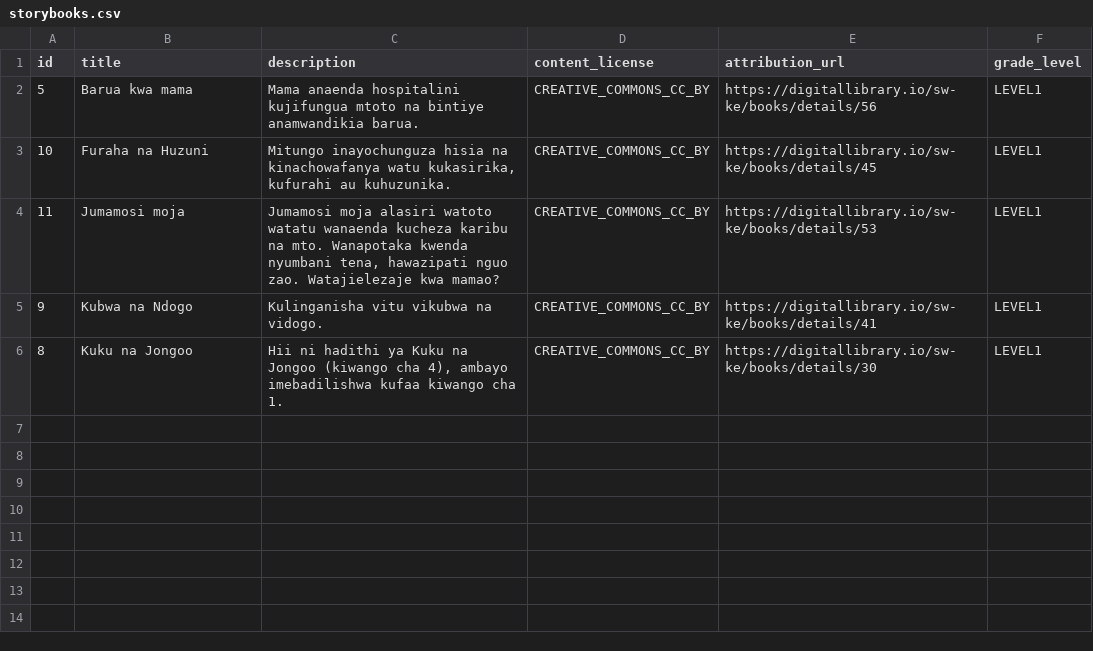
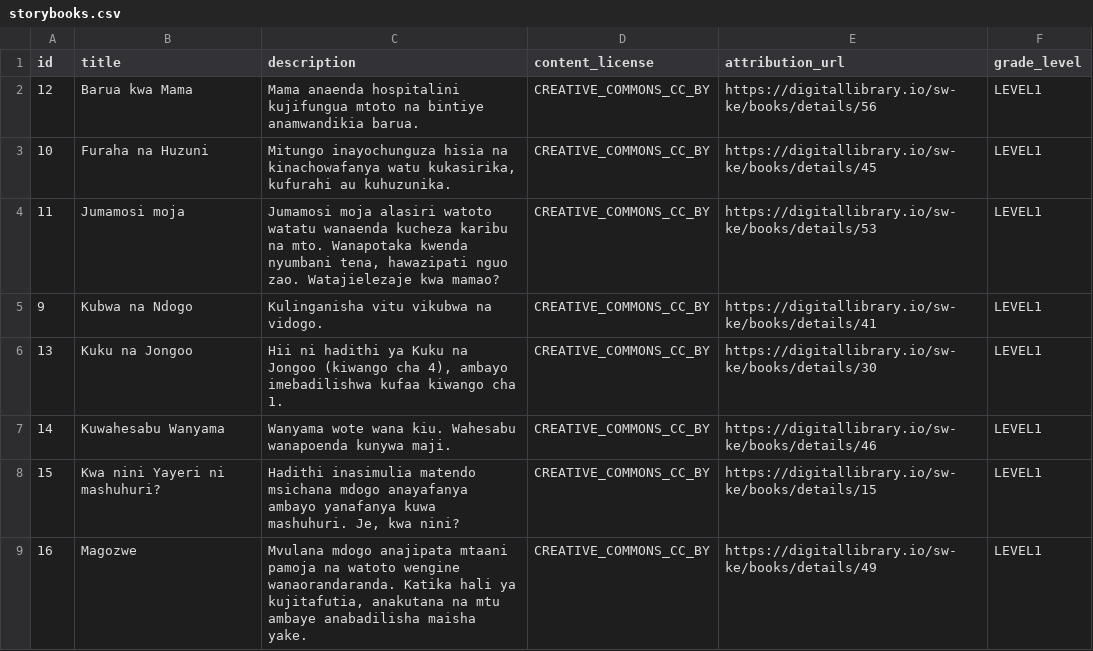
Before and after one commit to elimu-ai/webapp, a CSV file: src/main/resources/db/content_TEST/swa/storybooks.csv, drawn as a sheet.

Commit message:
#714 Extract content from ePUB storybook
- Swahili: Added StoryBooks

```diff
--- a/src/main/resources/db/content_TEST/swa/storybooks.csv
+++ b/src/main/resources/db/content_TEST/swa/storybooks.csv
@@ -1,3 +1,3 @@
 id,title,description,content_license,attribution_url,grade_level
-5,"Barua kwa mama","Mama anaenda hospitalini kujifungua mtoto na bintiye anamwandikia barua.",CREATIVE_COMMONS_CC_BY,"https://digitallibrary.io/sw-ke/books/details/56",LEVEL1
+12,"Barua kwa Mama","Mama anaenda hospitalini kujifungua mtoto na bintiye anamwandikia barua.",CREATIVE_COMMONS_CC_BY,"https://digitallibrary.io/sw-ke/books/details/56",LEVEL1
 10,"Furaha na Huzuni","Mitungo inayochunguza hisia na kinachowafanya watu kukasirika,  kufurahi au kuhuzunika.",CREATIVE_COMMONS_CC_BY,"https://digitallibrary.io/sw-ke/books/details/45",LEVEL1
@@ -5,2 +5,5 @@ id,title,description,content_license,attribution_url,grade_level
 9,"Kubwa na Ndogo","Kulinganisha vitu vikubwa na vidogo.",CREATIVE_COMMONS_CC_BY,"https://digitallibrary.io/sw-ke/books/details/41",LEVEL1
-8,"Kuku na Jongoo","Hii ni hadithi ya Kuku na Jongoo (kiwango cha 4), ambayo imebadilishwa kufaa kiwango cha 1.",CREATIVE_COMMONS_CC_BY,"https://digitallibrary.io/sw-ke/books/details/30",LEVEL1
+13,"Kuku na Jongoo","Hii ni hadithi ya Kuku na Jongoo (kiwango cha 4),  ambayo imebadilishwa kufaa kiwango cha 1.",CREATIVE_COMMONS_CC_BY,"https://digitallibrary.io/sw-ke/books/details/30",LEVEL1
+14,"Kuwahesabu Wanyama","Wanyama wote wana kiu. Wahesabu wanapoenda kunywa maji.",CREATIVE_COMMONS_CC_BY,"https://digitallibrary.io/sw-ke/books/details/46",LEVEL1
+15,"Kwa nini Yayeri ni mashuhuri?","Hadithi inasimulia matendo msichana mdogo anayafanya ambayo yanafanya kuwa mashuhuri. Je,  kwa nini?",CREATIVE_COMMONS_CC_BY,"https://digitallibrary.io/sw-ke/books/details/15",LEVEL1
+16,"Magozwe","Mvulana mdogo anajipata mtaani pamoja na watoto wengine wanaorandaranda. Katika hali ya kujitafutia,  anakutana na mtu ambaye anabadilisha maisha yake.",CREATIVE_COMMONS_CC_BY,"https://digitallibrary.io/sw-ke/books/details/49",LEVEL1
```
Also changed, not shown: src/main/resources/db/content_TEST/swa/allophones.csv, src/main/resources/db/content_TEST/swa/letters.csv, 2 other files.
